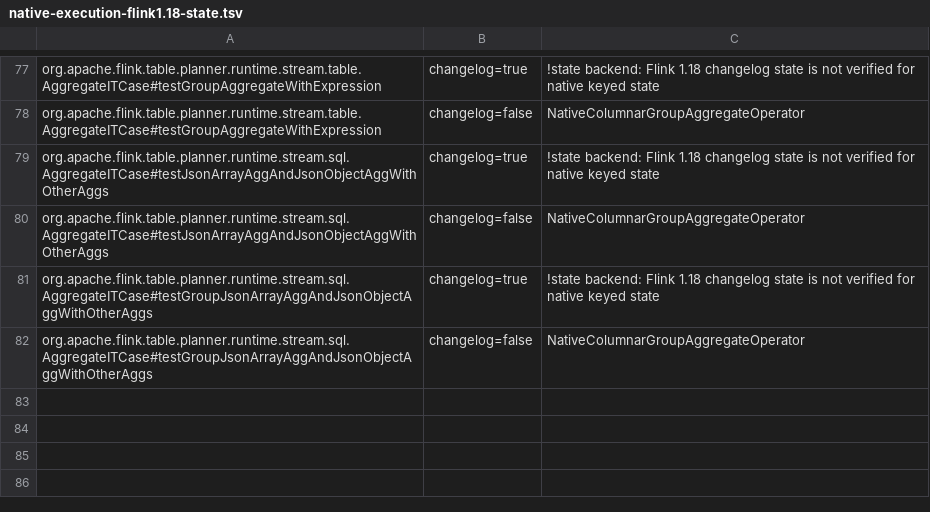
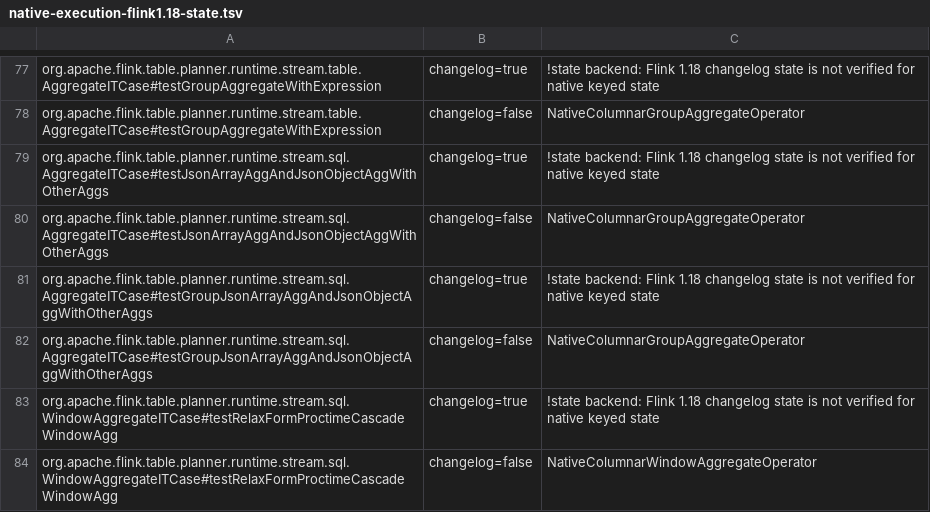
Before and after one commit to datafusion-contrib/StreamFusion, a TSV file: dev/flink-suite/agent/src/main/resources/native-execution-flink1.18-state.tsv, drawn as a sheet; only a part is shown, gaps mark what is left out.

Commit message:
Share shifted clock windows and session masks with the columnar path
Processing-time aggregates already have shifted assignment state. Admit that
proven offset path, carry FILTER masks through clock-fed and session inputs, and
retain rejected rows as session members. Reuse those operators for legacy
processing-time SESSION and non-dividing/gapped HOP. Timer ends follow the
start grid plus size, preserving the existing dividing-grid behavior.

Thread masks through session planning and execution without a new Rust operator
or JNI protocol. Released Flink 1.18 and 2.2 intentionally forbid splitting
processing-time windows, so TWO_PHASE retains native single-phase execution.
Document that host limit and maintain the upstream proctime execution contract.

Conversion-inclusive million-row filtered legacy SESSION improves stock/native
medians from 0.795/0.667 s on 2.2 and 0.805/0.690 s on 1.18. Actual canonical
window fallback is 0.798 s versus paired stock 0.821 s. Retain all warmups,
trials, ranges, library/source hashes and the existing Rust/Arrow assignment gate.

Validation: 44 fixed-operator checks on each release include shifted and
non-dividing timer restore; session checks cover both clocks/backends and
filtered SUM/COUNT(*) with rejected bridge rows. SQL window regressions pass
on both releases (two declared 1.18 SESSION TVF skips), with eight new jobs per
line requiring positive input in the intended native operator. Agent and scope
checks pass; required upstream runtime and CI remain consolidated delivery work.

```diff
--- a/dev/flink-suite/agent/src/main/resources/native-execution-flink1.18-state.tsv
+++ b/dev/flink-suite/agent/src/main/resources/native-execution-flink1.18-state.tsv
@@ -82 +82,3 @@ org.apache.flink.table.planner.runtime.stream.sql.AggregateITCase#testGroupJsonA
 org.apache.flink.table.planner.runtime.stream.sql.AggregateITCase#testGroupJsonArrayAggAndJsonObjectAggWithOtherAggs	changelog=false	NativeColumnarGroupAggregateOperator
+org.apache.flink.table.planner.runtime.stream.sql.WindowAggregateITCase#testRelaxFormProctimeCascadeWindowAgg	changelog=true	!state backend: Flink 1.18 changelog state is not verified for native keyed state
+org.apache.flink.table.planner.runtime.stream.sql.WindowAggregateITCase#testRelaxFormProctimeCascadeWindowAgg	changelog=false	NativeColumnarWindowAggregateOperator
```
Also changed, not shown: dev/flink-suite/agent/src/main/resources/native-execution-flink1.18.tsv, dev/flink-suite/agent/src/main/resources/native-execution.tsv, 15 other files.
